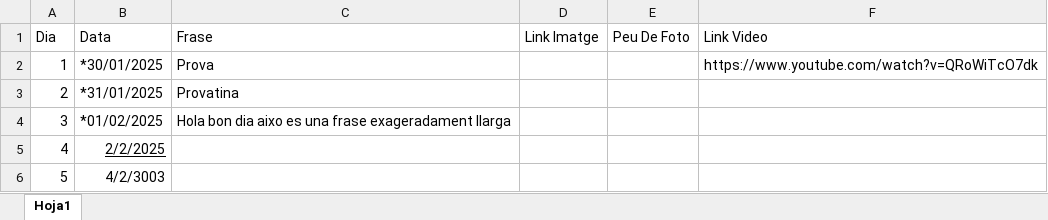
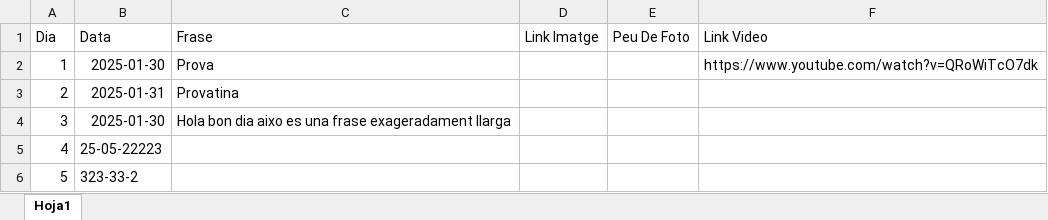
Before and after one commit to Maarshaall/lolaa, an Excel workbook: projecte/missatges.xlsx, sheet Hoja1, drawn as a sheet; values as stored, in another font and other column widths than the file's, no borders; the diff names each change by its address in the sheet, - before the commit and + after, or states it on an @@ line.

Commit message:
H2

```diff
--- a/projecte/missatges.xlsx (sheet Hoja1)
+++ b/projecte/missatges.xlsx (sheet Hoja1)
-B2 (Data): *30/01/2025
+B2 (Data): 2025-01-30
-B3 (Data): *31/01/2025
+B3 (Data): 2025-01-31
-B4 (Data): *01/02/2025
+B4 (Data): 2025-01-30
-B5 (Data): 2/2/2025
+B5 (Data): 25-05-22223
-B5 underline: on
+B5 underline: off
-B6 (Data): 4/2/3003
+B6 (Data): 323-33-2
```
